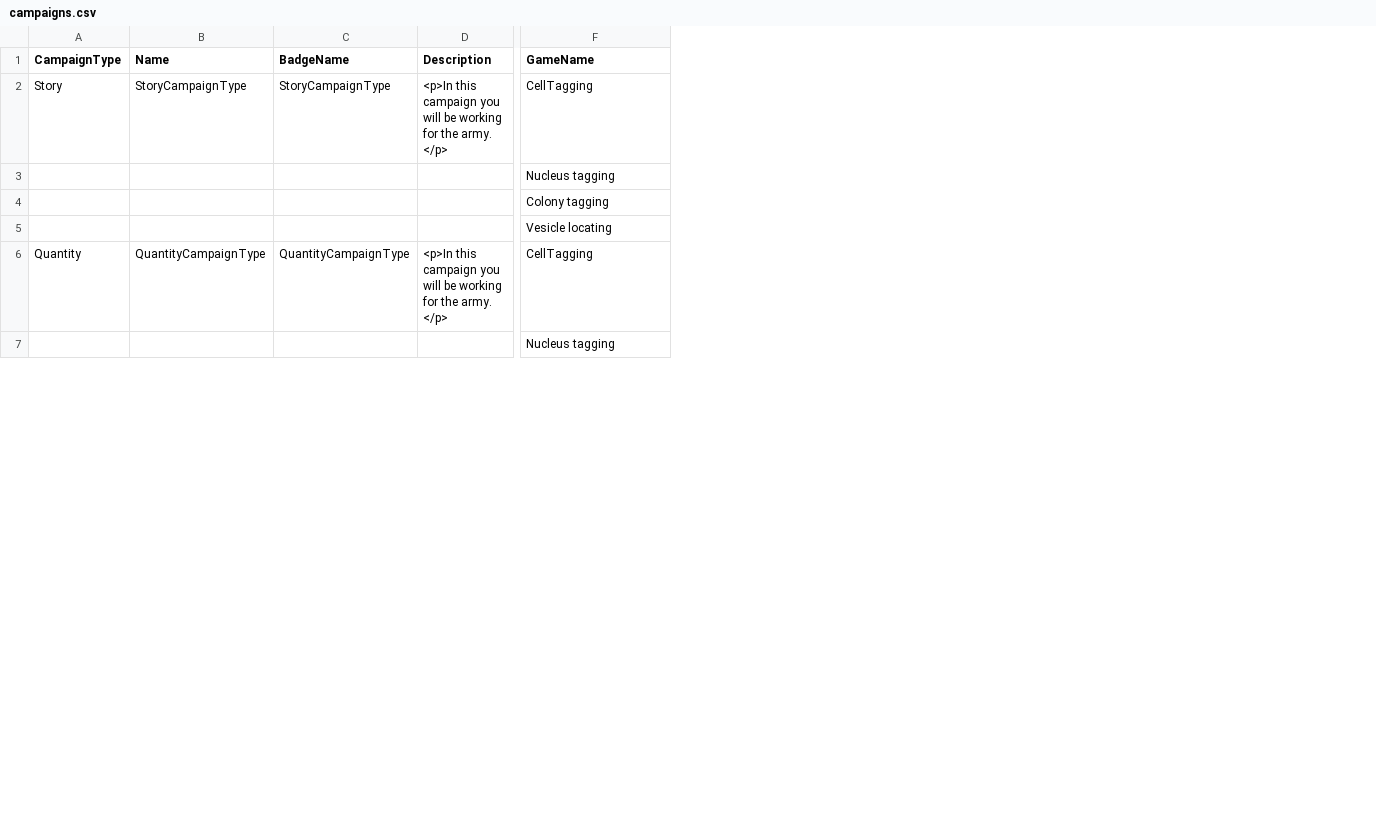
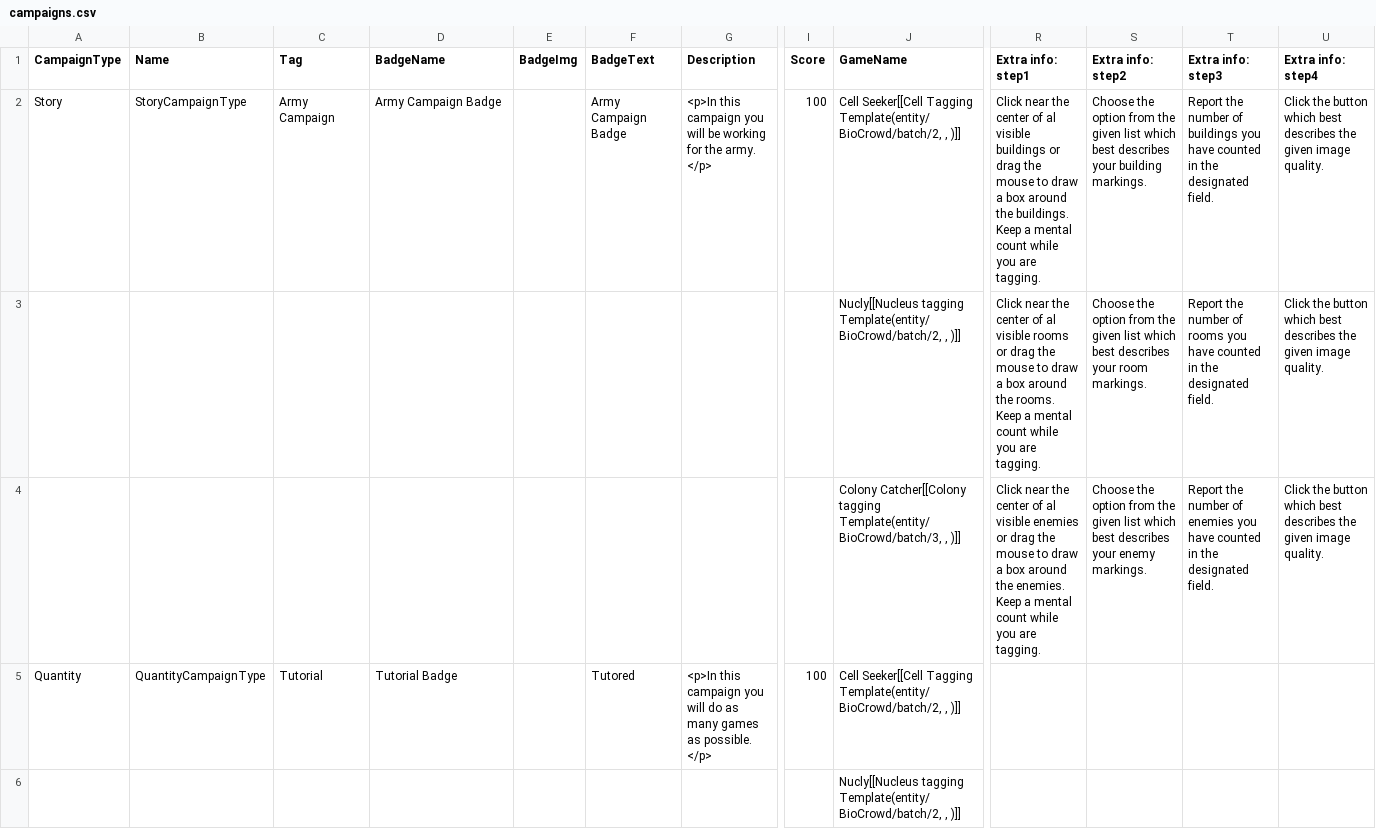
Before and after one commit to CrowdTruth/BioCrowd, a CSV file: samples/campaigns.csv, drawn as a sheet; only a part is shown, gaps mark what is left out; removed rows and columns are numbered as before the commit, all else as after; rows hold the shown columns only; the diff covers the shown part only; the diff names each change by its address in the sheet, - before the commit and + after, or states it on an @@ line.

Commit message:
Update Campaign generation via .csv

```diff
--- a/samples/campaigns.csv
+++ b/samples/campaigns.csv
+column C (Tag), rows 2-5: Army Campaign |  |  | Tutorial
+column E (BadgeImg), empty
+column F (BadgeText), rows 2-5: Army Campaign Badge |  |  | Tutored
+column I (Score), rows 2-5: 100 |  |  | 100
+column R (Extra info: step1), rows 2-4: Click near the center of al visible buildings or drag the mouse to draw a box around the buildings. Keep a mental count while you are tagging. | Click near the center of al visible rooms or drag the mouse to draw a box around the rooms. Keep a mental count while you are tagging. | Click near the center of al visible enemies or drag the mouse to draw a box around the enemies. Keep a mental count while you are tagging.
+column S (Extra info: step2), rows 2-4: Choose the option from the given list which best describes your building markings. | Choose the option from the given list which best describes your room markings. | Choose the option from the given list which best describes your enemy markings.
+column T (Extra info: step3), rows 2-4: Report the number of buildings you have counted in the designated field. | Report the number of rooms you have counted in the designated field. | Report the number of enemies you have counted in the designated field.
+column U (Extra info: step4), rows 2-4: all Click the button which best describes the given image quality.
-D2 (BadgeName): StoryCampaignType
+D2 (BadgeName): Army Campaign Badge
-J2 (GameName): CellTagging
+J2 (GameName): Cell Seeker[[Cell Tagging Template(entity/BioCrowd/batch/2, , )]]
-J3 (GameName): Nucleus tagging
+J3 (GameName): Nucly[[Nucleus tagging Template(entity/BioCrowd/batch/2, , )]]
-J4 (GameName): Colony tagging
+J4 (GameName): Colony Catcher[[Colony tagging Template(entity/BioCrowd/batch/3, , )]]
-row 5:  |  |  |  | Vesicle locating
-D5 (BadgeName): QuantityCampaignType
+D5 (BadgeName): Tutorial Badge
-G5 (Description): …you will be working for the army. </p>
+G5 (Description): …you will do as many games as possible. </p>
-J5 (GameName): CellTagging
+J5 (GameName): Cell Seeker[[Cell Tagging Template(entity/BioCrowd/batch/2, , )]]
-J6 (GameName): Nucleus tagging
+J6 (GameName): Nucly[[Nucleus tagging Template(entity/BioCrowd/batch/2, , )]]
```
Also changed, not shown: 13 added rows and 2 edited cells elsewhere in this file, 5 other files.
